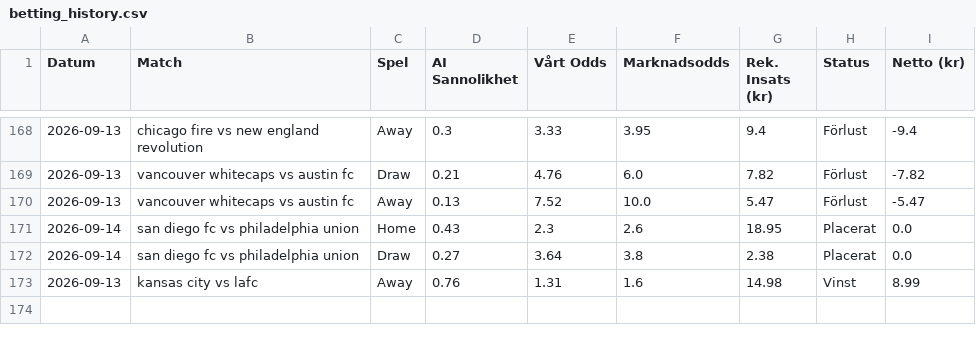
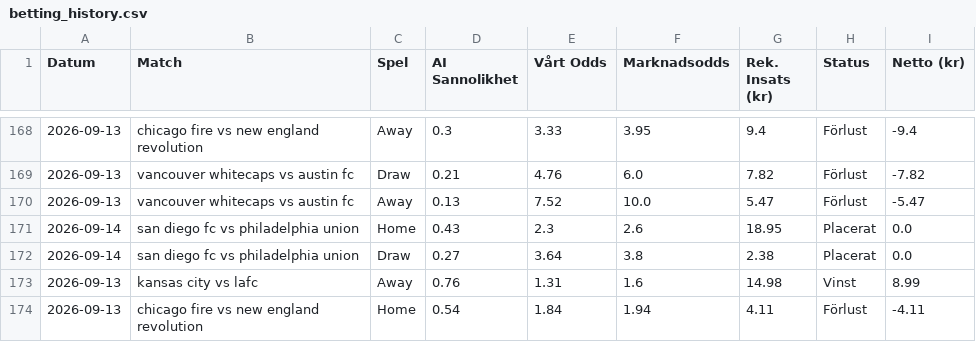
Before and after one commit to bjorndalman/website, a CSV file: data/betting_history.csv, drawn as a sheet; only a part is shown, gaps mark what is left out; the diff names each change by its address in the sheet, - before the commit and + after, or states it on an @@ line.

Commit message:
🏆 Automatisk synk: Ny bot-data och JSON-filer

```diff
--- a/data/betting_history.csv
+++ b/data/betting_history.csv
+row 174: 2026-09-13 | chicago fire vs new england revolution | Home | 0.54 | 1.84 | 1.94 | 4.11 | Förlust | -4.11
```
Also changed, not shown: data/portfolio_summary.csv, 3 other files.
